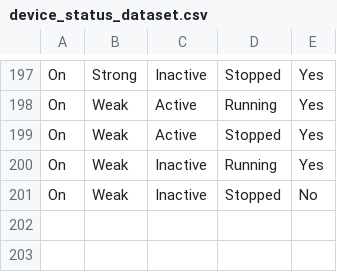
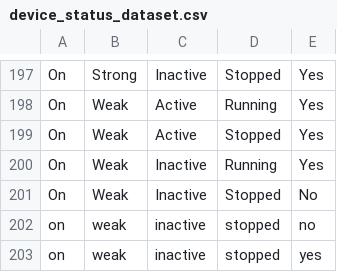
Before and after one commit to burntkayatoast/Java_Assignment, a CSV file: device_status_dataset.csv, drawn as a sheet; only a part is shown, gaps mark what is left out; the diff names each change by its address in the sheet, - before the commit and + after, or states it on an @@ line.

```diff
--- a/device_status_dataset.csv
+++ b/device_status_dataset.csv
+row 202: on | weak | inactive | stopped | no
+row 203: on | weak | inactive | stopped | yes
```
Also changed, not shown: 6 other files.
